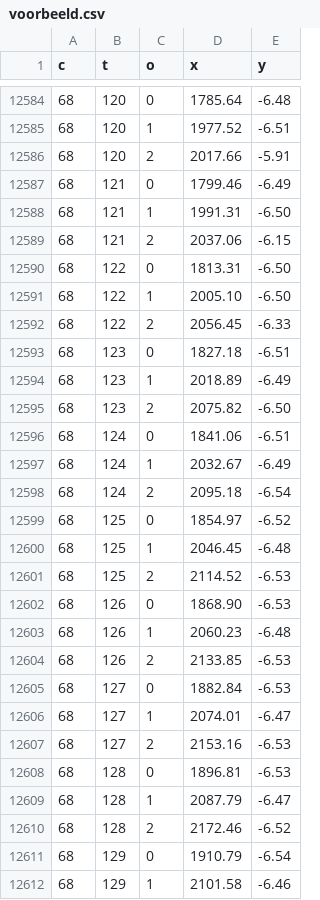
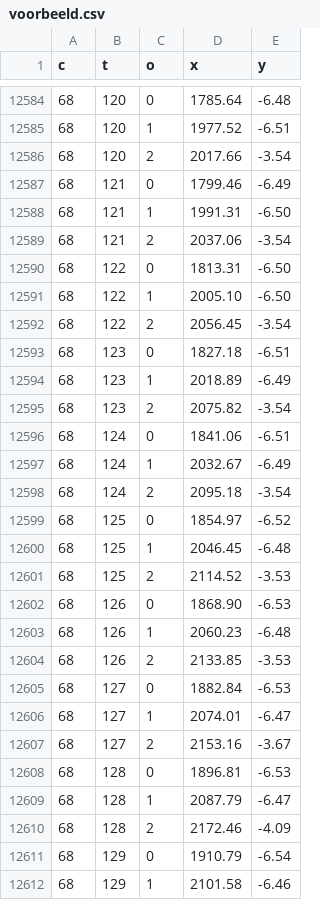
Before and after one commit to bartvanbossuyt/testPDP, a CSV file: scripts/Bart's code/voorbeeld.csv, drawn as a sheet; only a part is shown, gaps mark what is left out; the diff covers the shown part only.

```diff
--- a/scripts/Bart's code/voorbeeld.csv
+++ b/scripts/Bart's code/voorbeeld.csv
@@ -12585,27 +12585,27 @@ c,t,o,x,y
 68,120,1,1977.52,-6.51
-68,120,2,2017.66,-5.91
+68,120,2,2017.66,-3.54
 68,121,0,1799.46,-6.49
 68,121,1,1991.31,-6.50
-68,121,2,2037.06,-6.15
+68,121,2,2037.06,-3.54
 68,122,0,1813.31,-6.50
 68,122,1,2005.10,-6.50
-68,122,2,2056.45,-6.33
+68,122,2,2056.45,-3.54
 68,123,0,1827.18,-6.51
 68,123,1,2018.89,-6.49
-68,123,2,2075.82,-6.50
+68,123,2,2075.82,-3.54
 68,124,0,1841.06,-6.51
 68,124,1,2032.67,-6.49
-68,124,2,2095.18,-6.54
+68,124,2,2095.18,-3.54
 68,125,0,1854.97,-6.52
 68,125,1,2046.45,-6.48
-68,125,2,2114.52,-6.53
+68,125,2,2114.52,-3.53
 68,126,0,1868.90,-6.53
 68,126,1,2060.23,-6.48
-68,126,2,2133.85,-6.53
+68,126,2,2133.85,-3.53
 68,127,0,1882.84,-6.53
 68,127,1,2074.01,-6.47
-68,127,2,2153.16,-6.53
+68,127,2,2153.16,-3.67
 68,128,0,1896.81,-6.53
 68,128,1,2087.79,-6.47
-68,128,2,2172.46,-6.52
+68,128,2,2172.46,-4.09
 68,129,0,1910.79,-6.54
```
Also changed, not shown: 30 added rows and 25 edited cells elsewhere in this file, voorbeeld.csv, 1 other file.
